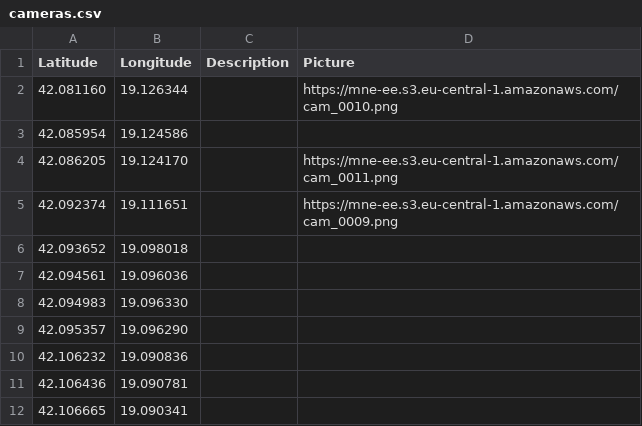
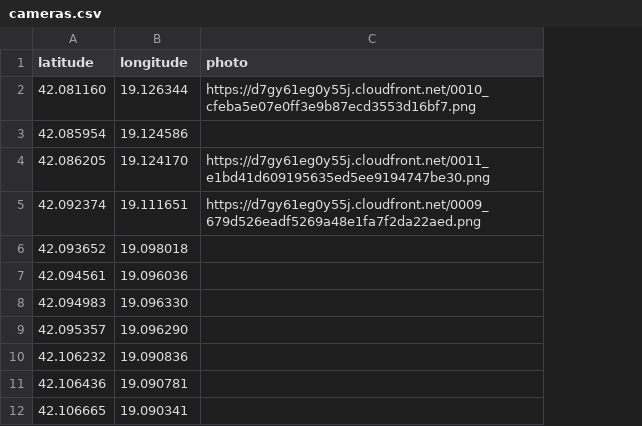
Before and after one commit to Gjovani/mne-eagle-eye, a CSV file: cameras.csv, drawn as a sheet; only a part is shown; removed rows and columns are numbered as before the commit, all else as after; the diff names each change by its address in the sheet, - before the commit and + after, or states it on an @@ line.

Commit message:
uses the images from a CDN (CloudFront instead of directly S3)

```diff
--- a/cameras.csv
+++ b/cameras.csv
-column C (Description), empty
-column D (Picture), rows 2-5: https://mne-ee.s3.eu-central-1.amazonaws.com/cam_0010.png |  | https://mne-ee.s3.eu-central-1.amazonaws.com/cam_0011.png | https://mne-ee.s3.eu-central-1.amazonaws.com/cam_0009.png
+column C (photo), rows 2-5: https://d7gy61eg0y55j.cloudfront.net/0010_cfeba5e07e0ff3e9b87ecd3553d16bf7.png |  | https://d7gy61eg0y55j.cloudfront.net/0011_e1bd41d609195635ed5ee9194747be30.png | https://d7gy61eg0y55j.cloudfront.net/0009_679d526eadf5269a48e1fa7f2da22aed.png
-A1: Latitude
+A1: latitude
-B1: Longitude
+B1: longitude
```
Also changed, not shown: 3 other files.
